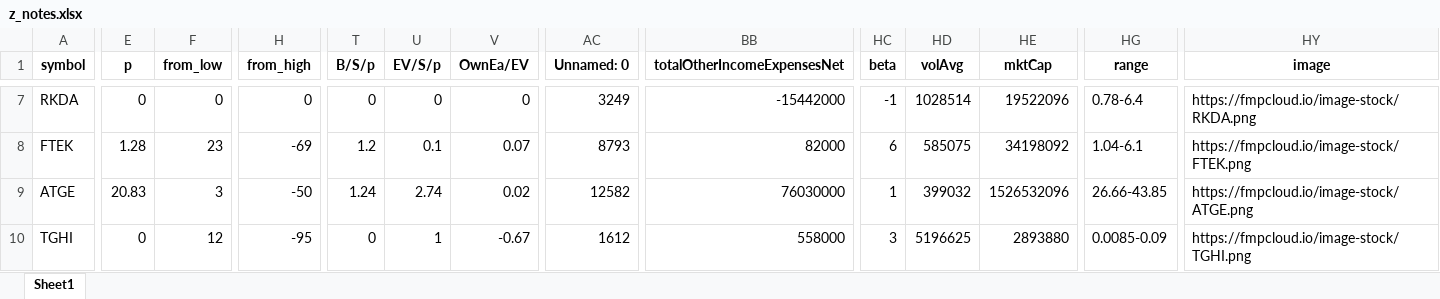
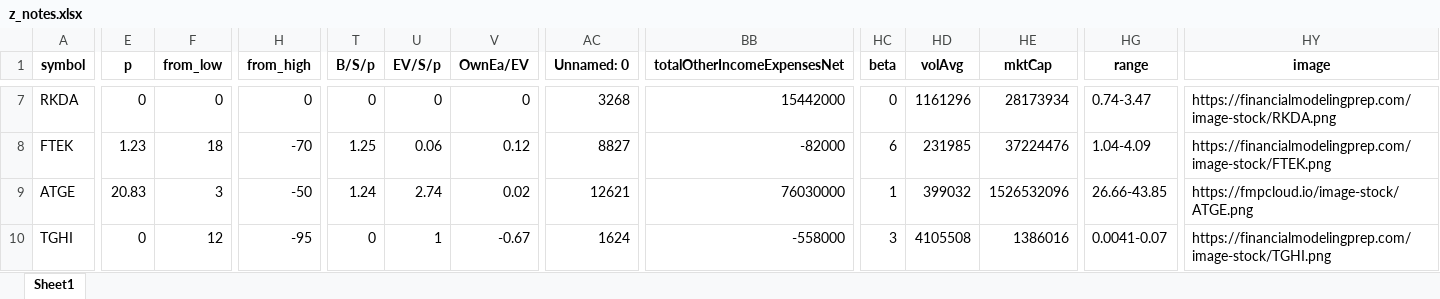
Before and after one commit to randomguy4214/poor-almanac-8, an Excel workbook: z_notes.xlsx, sheet Sheet1, drawn as a sheet; only a part is shown, gaps mark what is left out; values as stored, in another font and other column widths than the file's, no borders; the diff covers the shown part only; the diff names each change by its address in the sheet, - before the commit and + after, or states it on an @@ line.

```diff
--- a/z_notes.xlsx (sheet Sheet1)
+++ b/z_notes.xlsx (sheet Sheet1)
-AC7 (Unnamed: 0): 3249
+AC7 (Unnamed: 0): 3268
-BB7 (totalOtherIncomeExpensesNet): -15442000
+BB7 (totalOtherIncomeExpensesNet): 15442000
-HC7 (beta): -1
+HC7 (beta): 0
-HD7 (volAvg): 1028514
+HD7 (volAvg): 1161296
-HE7 (mktCap): 19522096
+HE7 (mktCap): 28173934
-HG7 (range): 0.78-6.4
+HG7 (range): 0.74-3.47
-HY7 (image): https://fmpcloud.io/image-stock/RKDA.png
+HY7 (image): https://financialmodelingprep.com/image-stock/RKDA.png
-E8 (p): 1.28
+E8 (p): 1.23
-F8 (from_low): 23
+F8 (from_low): 18
-H8 (from_high): -69
+H8 (from_high): -70
-T8 (B/S/p): 1.2
+T8 (B/S/p): 1.25
-U8 (EV/S/p): 0.1
+U8 (EV/S/p): 0.06
-V8 (OwnEa/EV): 0.07
+V8 (OwnEa/EV): 0.12
-AC8 (Unnamed: 0): 8793
+AC8 (Unnamed: 0): 8827
-BB8 (totalOtherIncomeExpensesNet): 82000
+BB8 (totalOtherIncomeExpensesNet): -82000
-HD8 (volAvg): 585075
+HD8 (volAvg): 231985
-HE8 (mktCap): 34198092
+HE8 (mktCap): 37224476
-HG8 (range): 1.04-6.1
+HG8 (range): 1.04-4.09
-HY8 (image): https://fmpcloud.io/image-stock/FTEK.png
+HY8 (image): https://financialmodelingprep.com/image-stock/FTEK.png
-AC9 (Unnamed: 0): 12582
+AC9 (Unnamed: 0): 12621
-AC10 (Unnamed: 0): 1612
+AC10 (Unnamed: 0): 1624
-BB10 (totalOtherIncomeExpensesNet): 558000
+BB10 (totalOtherIncomeExpensesNet): -558000
-HD10 (volAvg): 5196625
+HD10 (volAvg): 4105508
-HE10 (mktCap): 2893880
+HE10 (mktCap): 1386016
-HG10 (range): 0.0085-0.09
+HG10 (range): 0.0041-0.07
-HY10 (image): https://fmpcloud.io/image-stock/TGHI.png
+HY10 (image): https://financialmodelingprep.com/image-stock/TGHI.png
```
Also changed, not shown: 296 edited cells elsewhere in this sheet, 5_df_output_filtered.xlsx, 2 other files.
